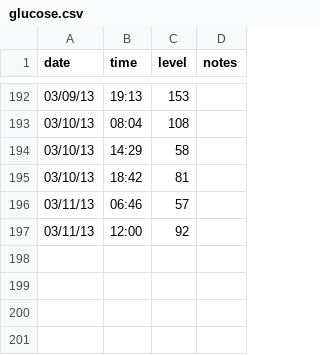
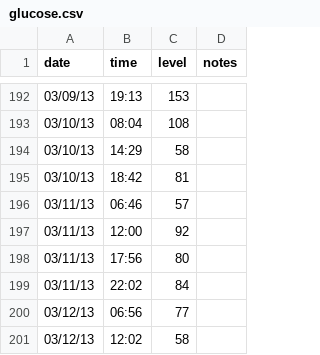
Before and after one commit to bpowell/diabetes, a CSV file: glucose.csv, drawn as a sheet; only a part is shown, gaps mark what is left out; the diff names each change by its address in the sheet, - before the commit and + after, or states it on an @@ line.

Commit message:
Updated glucose.csv

```diff
--- a/glucose.csv
+++ b/glucose.csv
+row 198: 03/11/13 | 17:56 | 80
+row 199: 03/11/13 | 22:02 | 84
+row 200: 03/12/13 | 06:56 | 77
+row 201: 03/12/13 | 12:02 | 58
```
